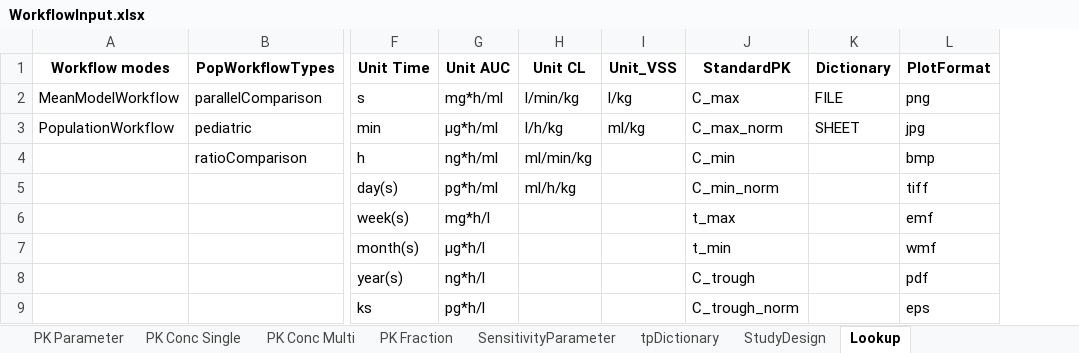
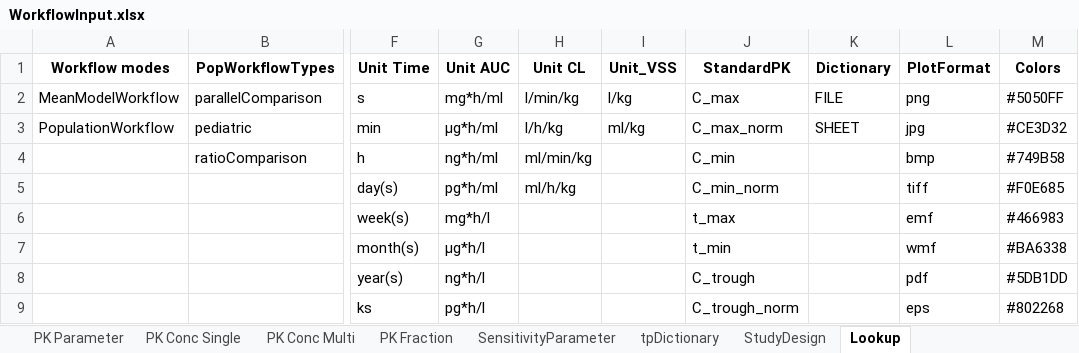
Before and after one commit to Open-Systems-Pharmacology/OSPSuite.ReportingEngine, an Excel workbook: inst/extdata/WorkflowInput.xlsx, sheet Lookup, drawn as a sheet; only a part is shown, gaps mark what is left out; values as stored, in another font and other column widths than the file's, no borders; the diff names each change by its address in the sheet, - before the commit and + after, or states it on an @@ line.

```diff
--- a/inst/extdata/WorkflowInput.xlsx (sheet Lookup)
+++ b/inst/extdata/WorkflowInput.xlsx (sheet Lookup)
+column M (Colors), rows 2-9: #5050FF | #CE3D32 | #749B58 | #F0E685 | #466983 | #BA6338 | #5DB1DD | #802268
```
Also changed, not shown: sheet SimulationSets, sheet Outputs, sheet Workflow and Tasks, other sheet tabs, 52 other files.
